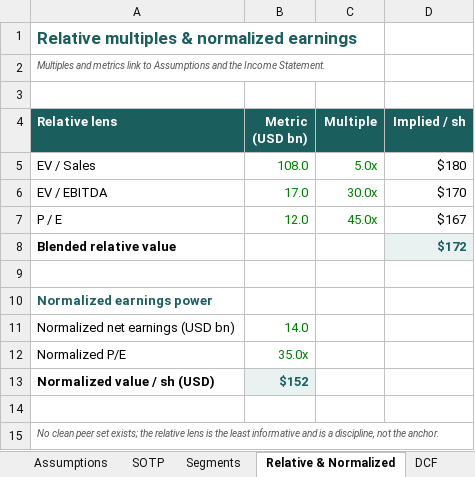
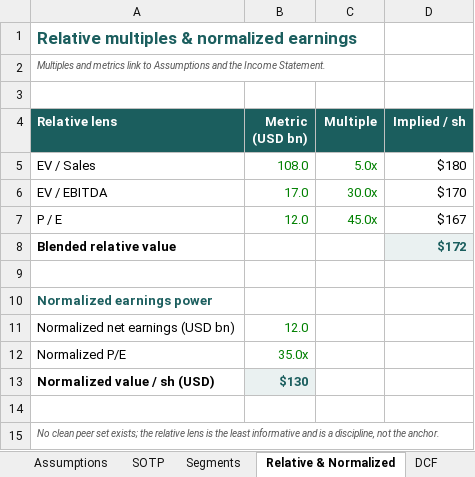
Before and after one commit to sherifomarsaleh/testahil, an Excel workbook: files/TSLA_Valuation_Model_30-06-2026_public.xlsx, sheet Relative & Normalized, drawn as a sheet; values as stored, in another font and other column widths than the file's, no borders; the diff names each change by its address in the sheet, - before the commit and + after, or states it on an @@ line.

```diff
--- a/files/TSLA_Valuation_Model_30-06-2026_public.xlsx (sheet Relative & Normalized)
+++ b/files/TSLA_Valuation_Model_30-06-2026_public.xlsx (sheet Relative & Normalized)
-B11 (Metric (USD bn)): 14.0
+B11 (Metric (USD bn)): 12.0
-B13 (Metric (USD bn)): $152
+B13 (Metric (USD bn)): $130
```
Also changed, not shown: sheet Fundamental Valuation, sheet Assumptions, sheet Summary, sheet Per-Share & Ratios, formulas that keep their value, 41 other files.
